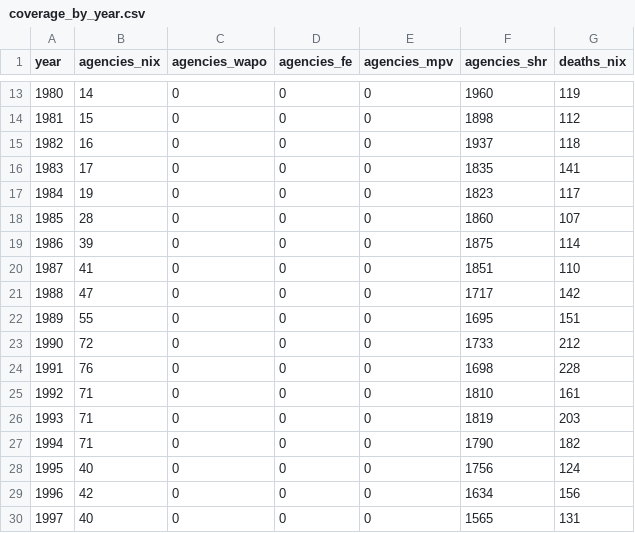
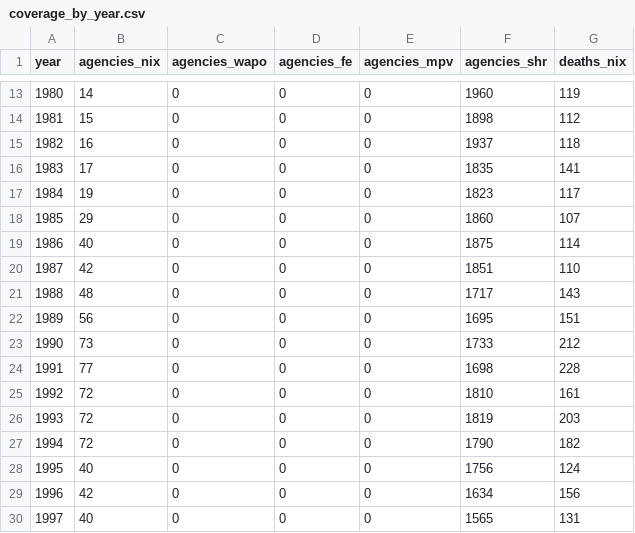
Before and after one commit to jnixy/agency-level-fatal-OIS, a CSV file: output/tables/coverage_by_year.csv, drawn as a sheet; only a part is shown, gaps mark what is left out.

```diff
--- a/output/tables/coverage_by_year.csv
+++ b/output/tables/coverage_by_year.csv
@@ -17,12 +17,12 @@ year,agencies_nix,agencies_wapo,agencies_fe,agencies_mpv,agencies_shr,deaths_nix
 1984,19,0,0,0,1823,117
-1985,28,0,0,0,1860,107
-1986,39,0,0,0,1875,114
-1987,41,0,0,0,1851,110
-1988,47,0,0,0,1717,142
-1989,55,0,0,0,1695,151
-1990,72,0,0,0,1733,212
-1991,76,0,0,0,1698,228
-1992,71,0,0,0,1810,161
-1993,71,0,0,0,1819,203
-1994,71,0,0,0,1790,182
+1985,29,0,0,0,1860,107
+1986,40,0,0,0,1875,114
+1987,42,0,0,0,1851,110
+1988,48,0,0,0,1717,143
+1989,56,0,0,0,1695,151
+1990,73,0,0,0,1733,212
+1991,77,0,0,0,1698,228
+1992,72,0,0,0,1810,161
+1993,72,0,0,0,1819,203
+1994,72,0,0,0,1790,182
 1995,40,0,0,0,1756,124
```
Also changed, not shown: output/tables/coverage_by_stratum.csv, output/tables/era_ratio_sensitivity.csv, 19 other files.
